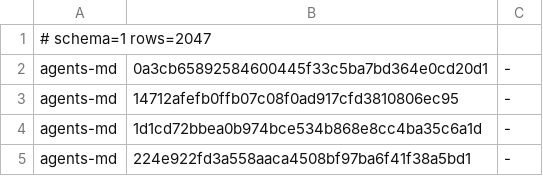
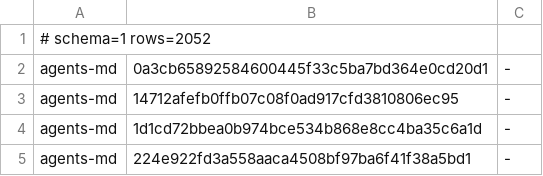
Before and after one commit to Sheldon-92/TAD, a TSV file: .tad/provenance/claude-legacy.tsv, drawn as a sheet; only a part is shown; the diff covers the shown part only.

```diff
--- a/.tad/provenance/claude-legacy.tsv
+++ b/.tad/provenance/claude-legacy.tsv
@@ -1,2 +1,2 @@
-# schema=1 rows=2047
+# schema=1 rows=2052
 agents-md	0a3cb65892584600445f33c5ba7bd364e0cd20d1	-
```
Also changed, not shown: 5 added rows elsewhere in this file, 3 other files.
